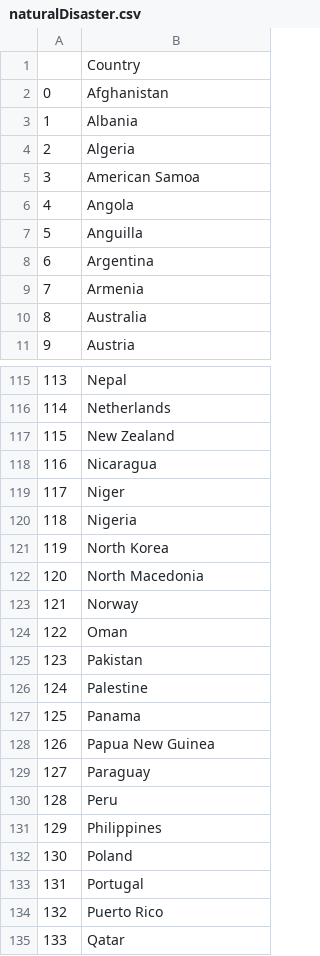
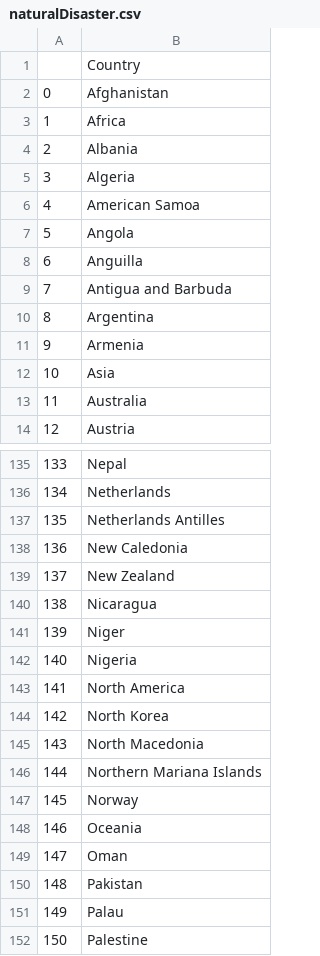
Before and after one commit to WooiLing94/-DeathfromNatural-Disaster, a CSV file: naturalDisaster.csv, drawn as a sheet; only a part is shown, gaps mark what is left out; the shorter side is filled out with more unchanged rows; addresses are those after the commit; the diff covers the shown part only; the diff names each change by its address in the sheet, - before the commit and + after, or states it on an @@ line.

```diff
--- a/naturalDisaster.csv
+++ b/naturalDisaster.csv
+row 3: 1 | Africa
@@ column A renumbered from row 4 down @@
+row 9: 7 | Antigua and Barbuda
+row 12: 10 | Asia
+row 137: 135 | Netherlands Antilles
+row 138: 136 | New Caledonia
+row 143: 141 | North America
+row 146: 144 | Northern Mariana Islands
+row 148: 146 | Oceania
+row 151: 149 | Palau
```
Also changed, not shown: 30 added rows elsewhere in this file, 1 other file.
